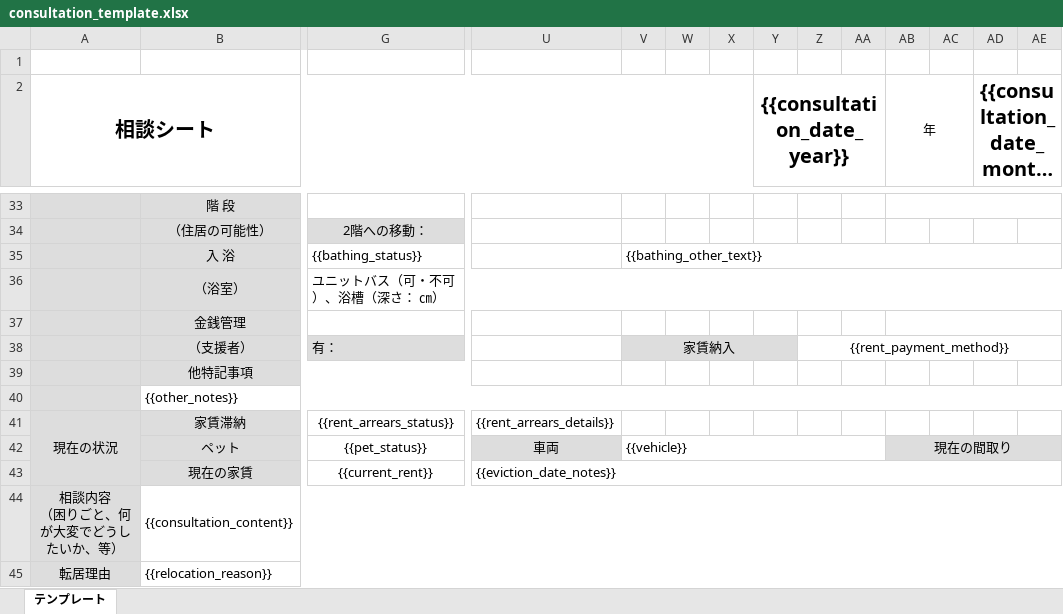
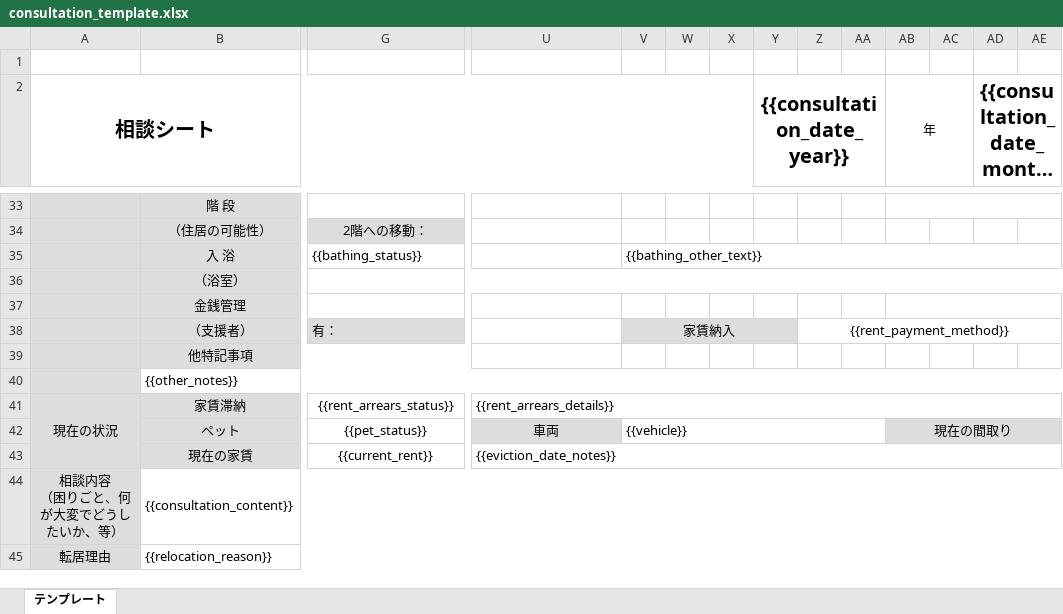
Before and after one commit to kyousei-shakai/anshin_house_db, an Excel workbook: public/consultation_template.xlsx, sheet テンプレート, drawn as a sheet; only a part is shown, gaps mark what is left out; long unchanged cells end in …; values as stored, in another font and other column widths than the file's, no borders; the diff names each change by its address in the sheet, - before the commit and + after, or states it on an @@ line.

Commit message:
Excelテンプレート微修正consultation_template

```diff
--- a/public/consultation_template.xlsx (sheet テンプレート)
+++ b/public/consultation_template.xlsx (sheet テンプレート)
-G36: ユニットバス（可・不可）、浴槽（深さ： ㎝）
+G36: (empty)
+U41:AK41 merged
```
Also changed, not shown: 1 other file.
